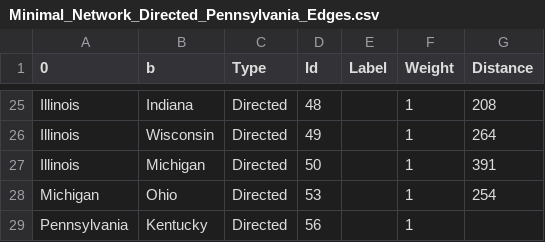
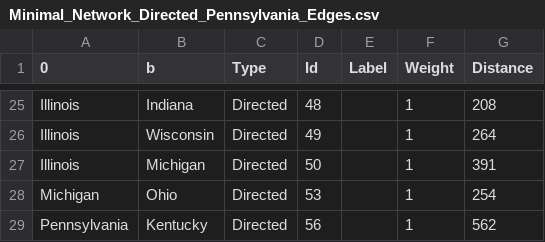
Before and after one commit to kelvinengee/network, a CSV file: Minimal_Network_Directed_Pennsylvania_Edges.csv, drawn as a sheet; only a part is shown, gaps mark what is left out.

```diff
--- a/Minimal_Network_Directed_Pennsylvania_Edges.csv
+++ b/Minimal_Network_Directed_Pennsylvania_Edges.csv
@@ -28,2 +28,2 @@ Illinois,Michigan,Directed,50,,1,391
 Michigan,Ohio,Directed,53,,1,254
-Pennsylvania,Kentucky,Directed,56,,1,
+Pennsylvania,Kentucky,Directed,56,,1,562
```
Also changed, not shown: Minimal_Network_Directed_Louisiana_Edges.csv.
